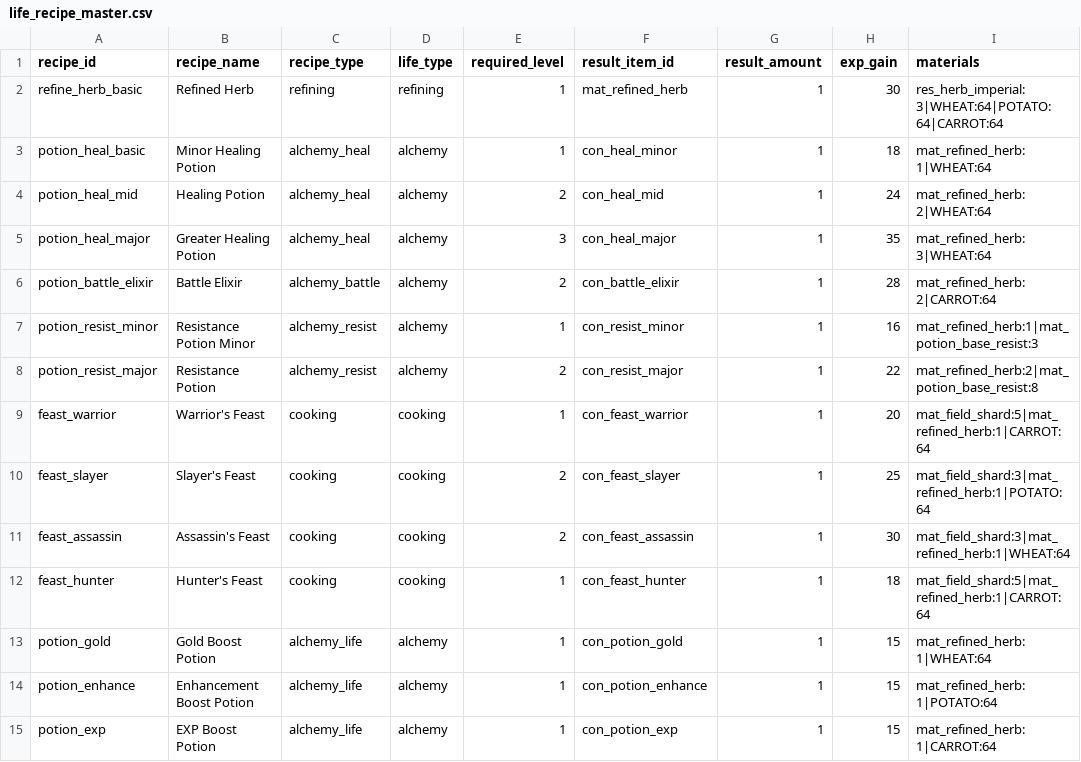
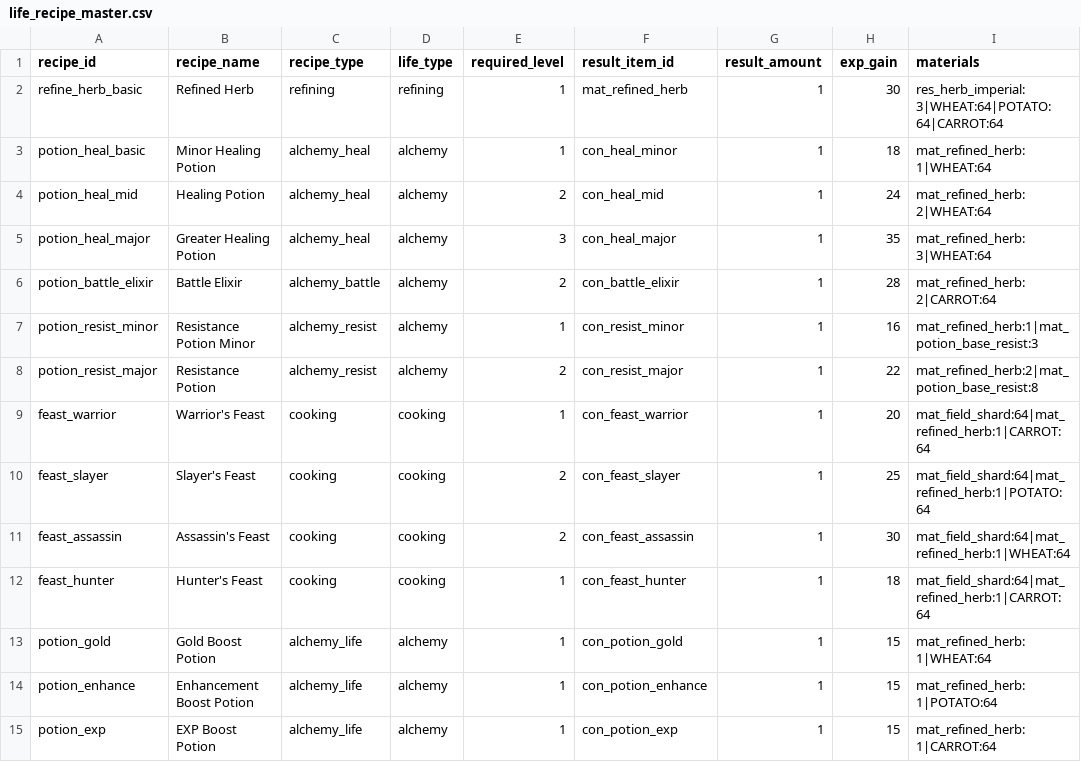
Before and after one commit to Zenonsufu0/porong-server, a CSV file: custom-plugins/empire-rpg/src/main/resources/seeds/life_recipe_master.csv, drawn as a sheet.

```diff
--- a/custom-plugins/empire-rpg/src/main/resources/seeds/life_recipe_master.csv
+++ b/custom-plugins/empire-rpg/src/main/resources/seeds/life_recipe_master.csv
@@ -8,6 +8,6 @@ potion_resist_minor,Resistance Potion Minor,alchemy_resist,alchemy,1,con_resist_
 potion_resist_major,Resistance Potion,alchemy_resist,alchemy,2,con_resist_major,1,22,mat_refined_herb:2|mat_potion_base_resist:8
-feast_warrior,Warrior's Feast,cooking,cooking,1,con_feast_warrior,1,20,mat_field_shard:5|mat_refined_herb:1|CARROT:64
-feast_slayer,Slayer's Feast,cooking,cooking,2,con_feast_slayer,1,25,mat_field_shard:3|mat_refined_herb:1|POTATO:64
-feast_assassin,Assassin's Feast,cooking,cooking,2,con_feast_assassin,1,30,mat_field_shard:3|mat_refined_herb:1|WHEAT:64
-feast_hunter,Hunter's Feast,cooking,cooking,1,con_feast_hunter,1,18,mat_field_shard:5|mat_refined_herb:1|CARROT:64
+feast_warrior,Warrior's Feast,cooking,cooking,1,con_feast_warrior,1,20,mat_field_shard:64|mat_refined_herb:1|CARROT:64
+feast_slayer,Slayer's Feast,cooking,cooking,2,con_feast_slayer,1,25,mat_field_shard:64|mat_refined_herb:1|POTATO:64
+feast_assassin,Assassin's Feast,cooking,cooking,2,con_feast_assassin,1,30,mat_field_shard:64|mat_refined_herb:1|WHEAT:64
+feast_hunter,Hunter's Feast,cooking,cooking,1,con_feast_hunter,1,18,mat_field_shard:64|mat_refined_herb:1|CARROT:64
 potion_gold,Gold Boost Potion,alchemy_life,alchemy,1,con_potion_gold,1,15,mat_refined_herb:1|WHEAT:64
```
Also changed, not shown: 2 other files.
